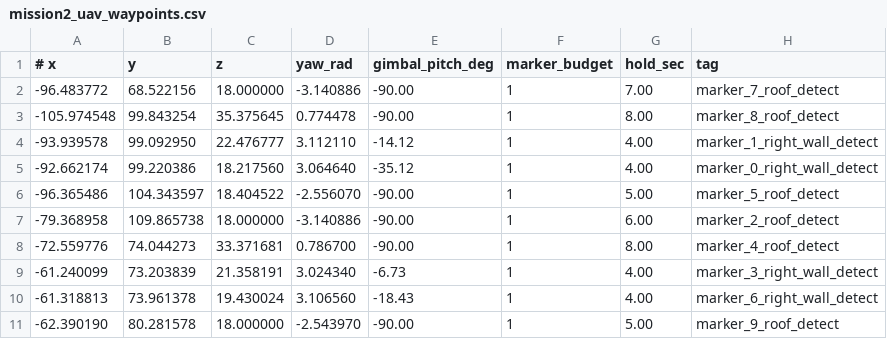
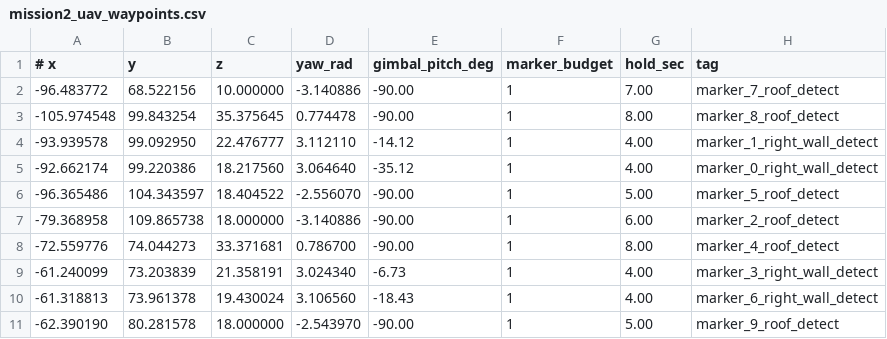
Before and after one commit to subin11111/asp_ws, a CSV file: src/asp_final_uav/path/mission2_uav_waypoints.csv, drawn as a sheet.

Commit message:
Tune prelanding target lock and marker logging

```diff
--- a/src/asp_final_uav/path/mission2_uav_waypoints.csv
+++ b/src/asp_final_uav/path/mission2_uav_waypoints.csv
@@ -1,3 +1,3 @@
 # x,y,z,yaw_rad,gimbal_pitch_deg,marker_budget,hold_sec,tag
--96.483772,68.522156,18.000000,-3.140886,-90.00,1,7.00,marker_7_roof_detect
+-96.483772,68.522156,10.000000,-3.140886,-90.00,1,7.00,marker_7_roof_detect
 -105.974548,99.843254,35.375645,0.774478,-90.00,1,8.00,marker_8_roof_detect
```
Also changed, not shown: 6 other files.
